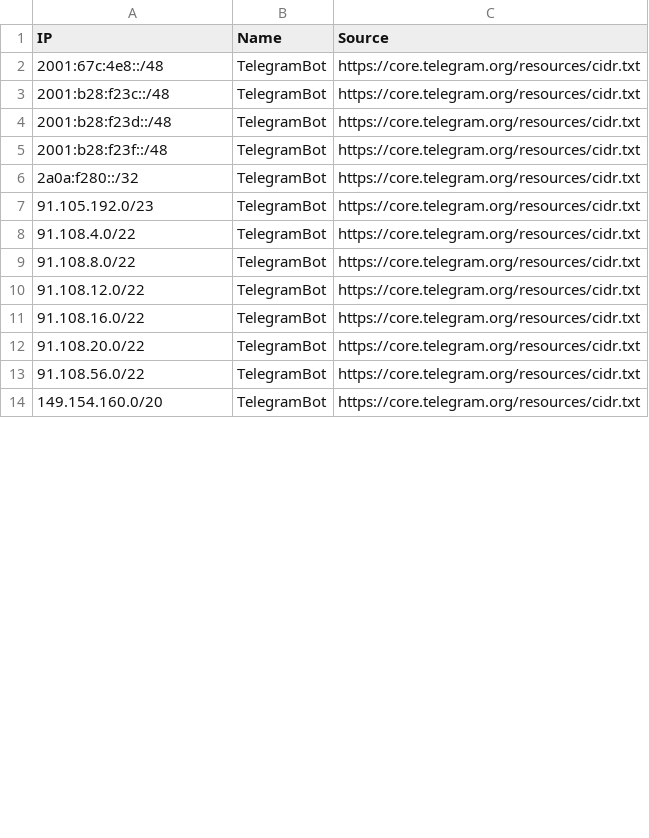
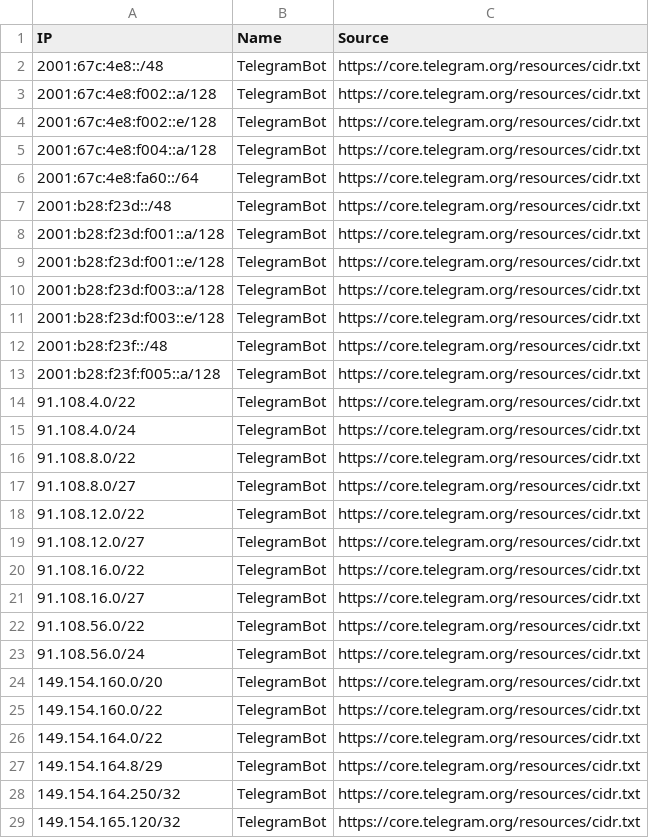
Before and after one commit to sefinek/known-bots-ip-whitelist, a CSV file: lists/telegrambot/ips.csv, drawn as a sheet; only a part is shown; the diff covers the shown part only.

```diff
--- a/lists/telegrambot/ips.csv
+++ b/lists/telegrambot/ips.csv
@@ -2,13 +2,28 @@ IP,Name,Source
 2001:67c:4e8::/48,TelegramBot,https://core.telegram.org/resources/cidr.txt
-2001:b28:f23c::/48,TelegramBot,https://core.telegram.org/resources/cidr.txt
+2001:67c:4e8:f002::a/128,TelegramBot,https://core.telegram.org/resources/cidr.txt
+2001:67c:4e8:f002::e/128,TelegramBot,https://core.telegram.org/resources/cidr.txt
+2001:67c:4e8:f004::a/128,TelegramBot,https://core.telegram.org/resources/cidr.txt
+2001:67c:4e8:fa60::/64,TelegramBot,https://core.telegram.org/resources/cidr.txt
 2001:b28:f23d::/48,TelegramBot,https://core.telegram.org/resources/cidr.txt
+2001:b28:f23d:f001::a/128,TelegramBot,https://core.telegram.org/resources/cidr.txt
+2001:b28:f23d:f001::e/128,TelegramBot,https://core.telegram.org/resources/cidr.txt
+2001:b28:f23d:f003::a/128,TelegramBot,https://core.telegram.org/resources/cidr.txt
+2001:b28:f23d:f003::e/128,TelegramBot,https://core.telegram.org/resources/cidr.txt
 2001:b28:f23f::/48,TelegramBot,https://core.telegram.org/resources/cidr.txt
-2a0a:f280::/32,TelegramBot,https://core.telegram.org/resources/cidr.txt
-91.105.192.0/23,TelegramBot,https://core.telegram.org/resources/cidr.txt
+2001:b28:f23f:f005::a/128,TelegramBot,https://core.telegram.org/resources/cidr.txt
 91.108.4.0/22,TelegramBot,https://core.telegram.org/resources/cidr.txt
+91.108.4.0/24,TelegramBot,https://core.telegram.org/resources/cidr.txt
 91.108.8.0/22,TelegramBot,https://core.telegram.org/resources/cidr.txt
+91.108.8.0/27,TelegramBot,https://core.telegram.org/resources/cidr.txt
 91.108.12.0/22,TelegramBot,https://core.telegram.org/resources/cidr.txt
+91.108.12.0/27,TelegramBot,https://core.telegram.org/resources/cidr.txt
 91.108.16.0/22,TelegramBot,https://core.telegram.org/resources/cidr.txt
-91.108.20.0/22,TelegramBot,https://core.telegram.org/resources/cidr.txt
+91.108.16.0/27,TelegramBot,https://core.telegram.org/resources/cidr.txt
 91.108.56.0/22,TelegramBot,https://core.telegram.org/resources/cidr.txt
+91.108.56.0/24,TelegramBot,https://core.telegram.org/resources/cidr.txt
 149.154.160.0/20,TelegramBot,https://core.telegram.org/resources/cidr.txt
+149.154.160.0/22,TelegramBot,https://core.telegram.org/resources/cidr.txt
+149.154.164.0/22,TelegramBot,https://core.telegram.org/resources/cidr.txt
+149.154.164.8/29,TelegramBot,https://core.telegram.org/resources/cidr.txt
+149.154.164.250/32,TelegramBot,https://core.telegram.org/resources/cidr.txt
+149.154.165.120/32,TelegramBot,https://core.telegram.org/resources/cidr.txt
```
Also changed, not shown: 16 added rows and 1 edited cell elsewhere in this file, lists/all-safe-ips.csv, lists/webpagetestbot/ips.csv, 6 other files.
